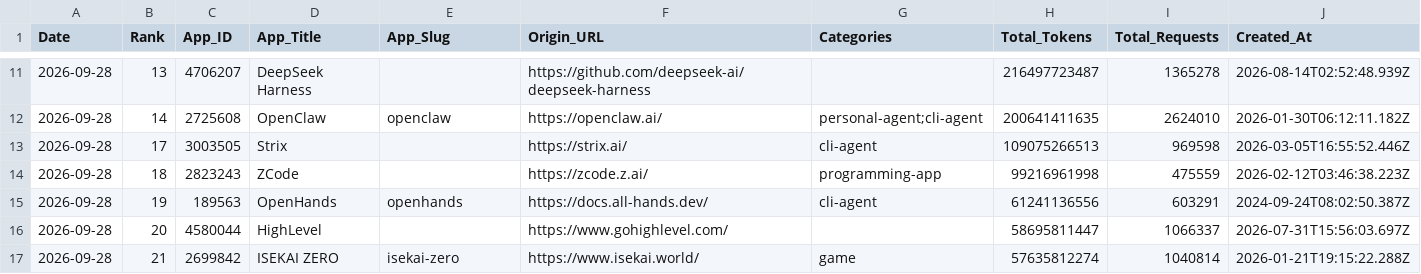
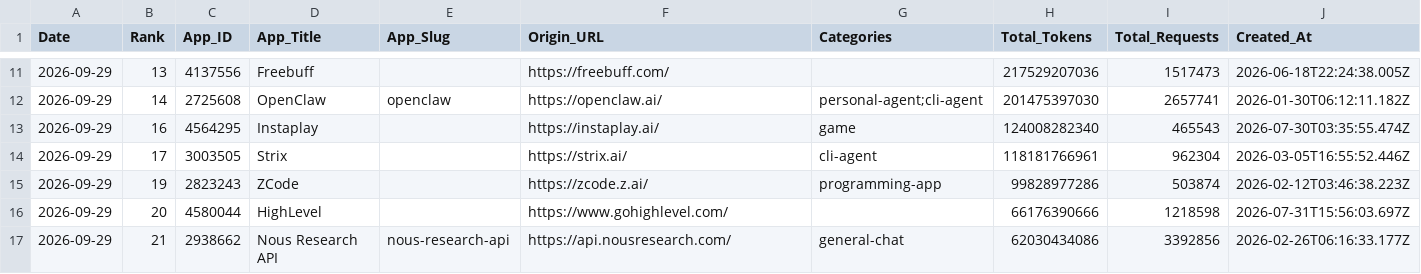
Before and after one commit to Kenneth-Top/workflows-, a CSV file: openrouter_apps_records.csv, drawn as a sheet; only a part is shown, gaps mark what is left out; the diff covers the shown part only.

```diff
--- a/openrouter_apps_records.csv
+++ b/openrouter_apps_records.csv
@@ -11,7 +11,7 @@
-2026-09-28,13,4706207,DeepSeek Harness,,https://github.com/deepseek-ai/deepseek-harness,,216497723487,1365278,2026-08-14T02:52:48.939Z
-2026-09-28,14,2725608,OpenClaw,openclaw,https://openclaw.ai/,personal-agent;cli-agent,200641411635,2624010,2026-01-30T06:12:11.182Z
-2026-09-28,17,3003505,Strix,,https://strix.ai/,cli-agent,109075266513,969598,2026-03-05T16:55:52.446Z
-2026-09-28,18,2823243,ZCode,,https://zcode.z.ai/,programming-app,99216961998,475559,2026-02-12T03:46:38.223Z
-2026-09-28,19,189563,OpenHands,openhands,https://docs.all-hands.dev/,cli-agent,61241136556,603291,2024-09-24T08:02:50.387Z
-2026-09-28,20,4580044,HighLevel,,https://www.gohighlevel.com/,,58695811447,1066337,2026-07-31T15:56:03.697Z
-2026-09-28,21,2699842,ISEKAI ZERO,isekai-zero,https://www.isekai.world/,game,57635812274,1040814,2026-01-21T19:15:22.288Z
+2026-09-29,13,4137556,Freebuff,,https://freebuff.com/,,217529207036,1517473,2026-06-18T22:24:38.005Z
+2026-09-29,14,2725608,OpenClaw,openclaw,https://openclaw.ai/,personal-agent;cli-agent,201475397030,2657741,2026-01-30T06:12:11.182Z
+2026-09-29,16,4564295,Instaplay,,https://instaplay.ai/,game,124008282340,465543,2026-07-30T03:35:55.474Z
+2026-09-29,17,3003505,Strix,,https://strix.ai/,cli-agent,118181766961,962304,2026-03-05T16:55:52.446Z
+2026-09-29,19,2823243,ZCode,,https://zcode.z.ai/,programming-app,99828977286,503874,2026-02-12T03:46:38.223Z
+2026-09-29,20,4580044,HighLevel,,https://www.gohighlevel.com/,,66176390666,1218598,2026-07-31T15:56:03.697Z
+2026-09-29,21,2938662,Nous Research API,nous-research-api,https://api.nousresearch.com/,general-chat,62030434086,3392856,2026-02-26T06:16:33.177Z
```
Also changed, not shown: 2 added rows, 2 removed rows and 61 edited cells elsewhere in this file, openrouter_category_usage_records.csv, openrouter_market_share_records.csv, 2 other files.
